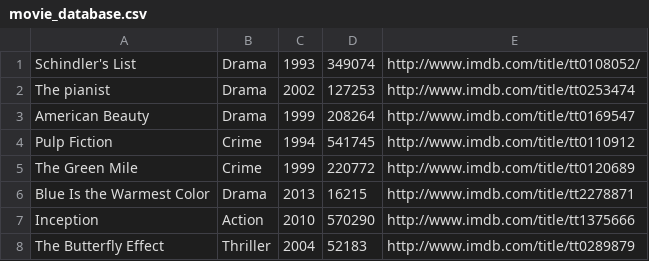
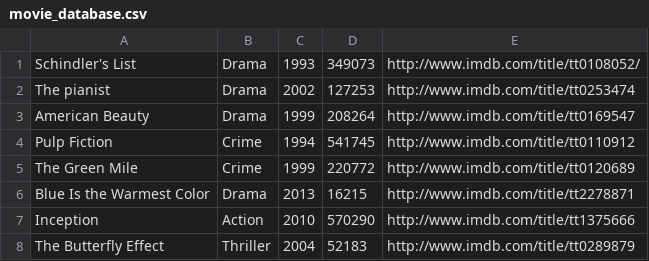
Before and after one commit to vanpana/LMDB, a CSV file: data/movie_database.csv, drawn as a sheet.

```diff
--- a/data/movie_database.csv
+++ b/data/movie_database.csv
@@ -1,2 +1,2 @@
-Schindler's List,Drama,1993,349074,http://www.imdb.com/title/tt0108052/
+Schindler's List,Drama,1993,349073,http://www.imdb.com/title/tt0108052/
 The pianist,Drama,2002,127253,http://www.imdb.com/title/tt0253474
```
Also changed, not shown: 26 other files.
